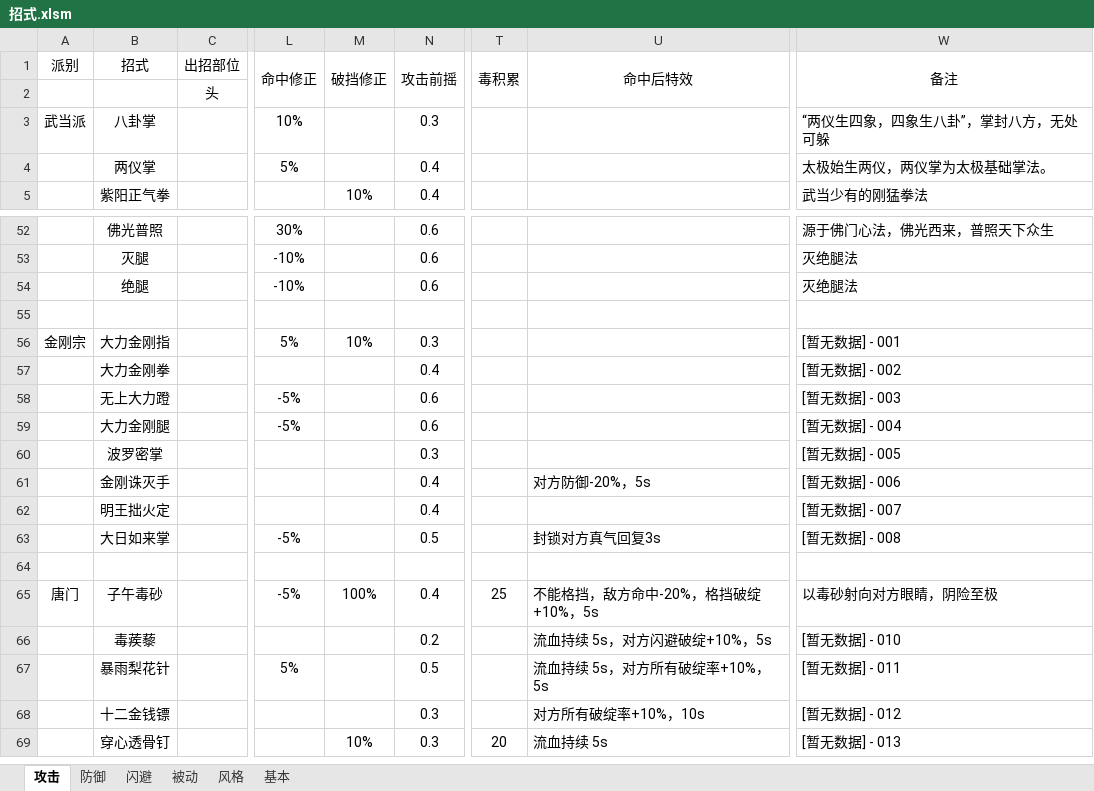
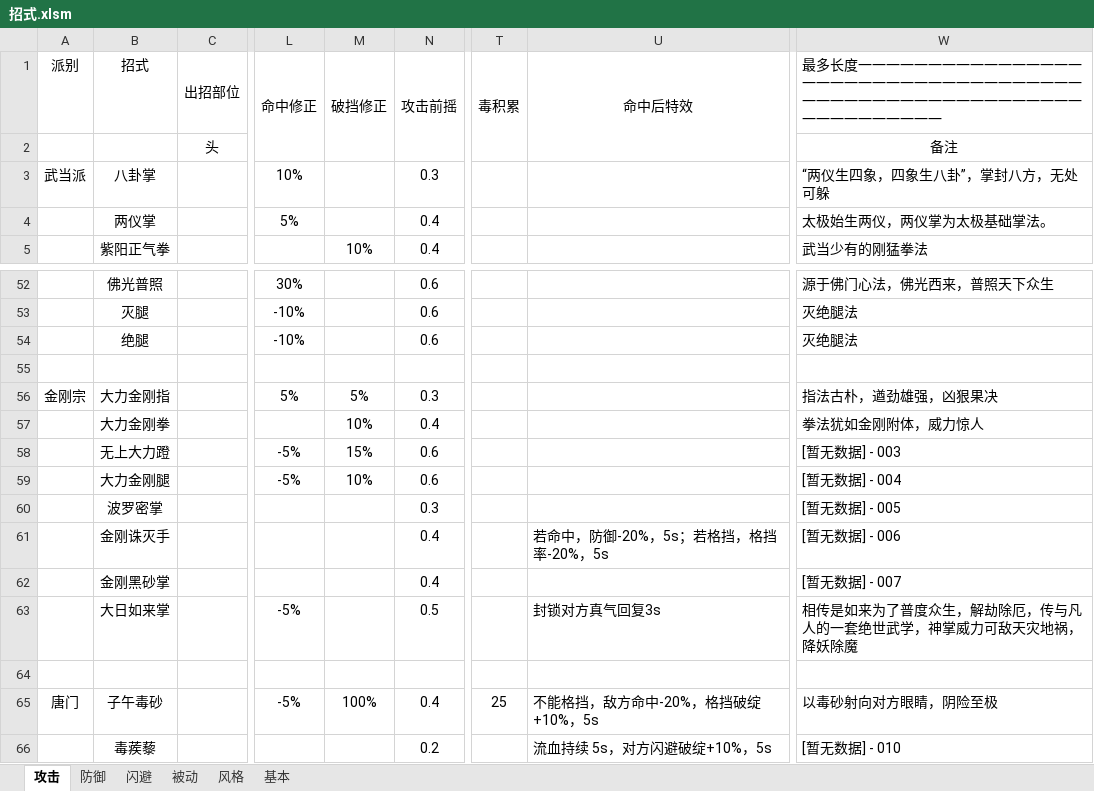
Before and after one commit to pealpool/kungfu, an Excel workbook: plan/招式.xlsm, sheet 攻击, drawn as a sheet; only a part is shown, gaps mark what is left out; the shorter side is filled out with more unchanged rows; values as stored, in another font and other column widths than the file's, no borders; conditional formats not drawn; the diff names each change by its address in the sheet, - before the commit and + after, or states it on an @@ line.

```diff
--- a/plan/招式.xlsm (sheet 攻击)
+++ b/plan/招式.xlsm (sheet 攻击)
-W1: 备注
+W1: 最多长度一一一一一一一一一一一一一一一一一一一一一一一一一一一一一一一一一一一一一一一一一一一一一一一一一一一一一一一一一一一一一一一一一一
-W1 alignment: center
+W1 alignment: left
-W1:W2 merged
-W2: (empty)
+W2: 备注
-M56 (破挡修正): 10%
+M56 (破挡修正): 5%
-W56: [暂无数据] - 001
+W56: 指法古朴，遒劲雄强，凶狠果决
-M57 (破挡修正): (empty)
+M57 (破挡修正): 10%
-W57: [暂无数据] - 002
+W57: 拳法犹如金刚附体，威力惊人
-M58 (破挡修正): (empty)
+M58 (破挡修正): 15%
-M59 (破挡修正): (empty)
+M59 (破挡修正): 10%
-U61 (命中后特效): 对方防御-20%，5s
+U61 (命中后特效): 若命中，防御-20%，5s；若格挡，格挡率-20%，5s
-B62 (招式): 明王拙火定
+B62 (招式): 金刚黑砂掌
-W63: [暂无数据] - 008
+W63: 相传是如来为了普度众生，解劫除厄，传与凡人的一套绝世武学，神掌威力可敌天灾地祸，降妖除魔
```
Also changed, not shown: sheet 被动, charts or pictures, 1 other file.
